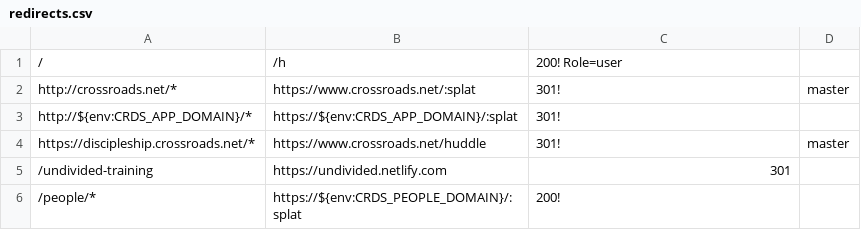
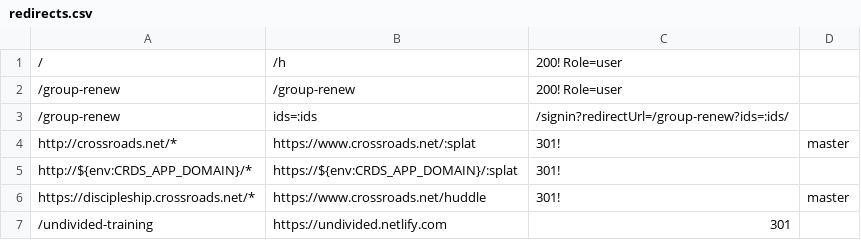
Before and after one commit to crdschurch/crds-net, a CSV file: redirects.csv, drawn as a sheet; only a part is shown; the shorter side is filled out with more unchanged rows; the diff names each change by its address in the sheet, - before the commit and + after, or states it on an @@ line.

Commit message:
adding group renew redirects with ids param

```diff
--- a/redirects.csv
+++ b/redirects.csv
+row 2: /group-renew | /group-renew | 200! Role=user
+row 3: /group-renew | ids=:ids | /signin?redirectUrl=/group-renew?ids=:ids/
```
